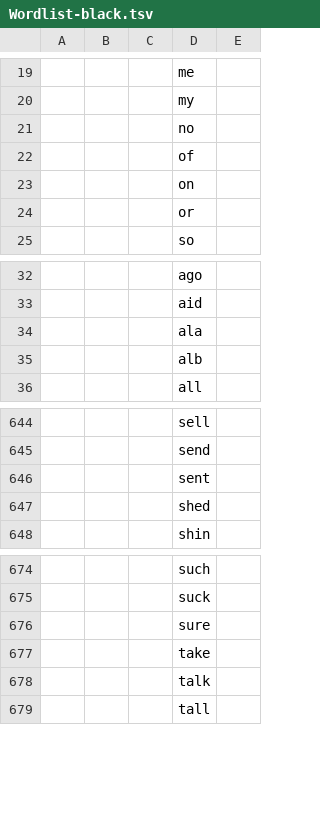
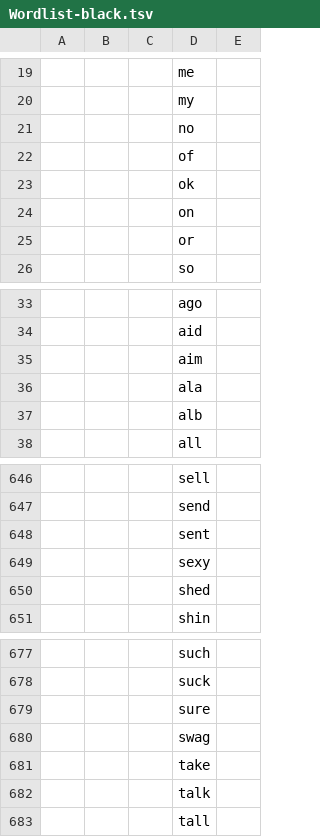
Before and after one commit to wcodes-org/wcode-web-site, a TSV file: Root/File/Wordlist-black.tsv, drawn as a sheet; only a part is shown, gaps mark what is left out; the diff names each change by its address in the sheet, - before the commit and + after, or states it on an @@ line.

Commit message:
Wordlists improved

```diff
--- a/Root/File/Wordlist-black.tsv
+++ b/Root/File/Wordlist-black.tsv
+row 23:  |  |  | ok
+row 35:  |  |  | aim
+row 649:  |  |  | sexy
+row 680:  |  |  | swag
```
Also changed, not shown: Root/File/Wordlist.tsv.
